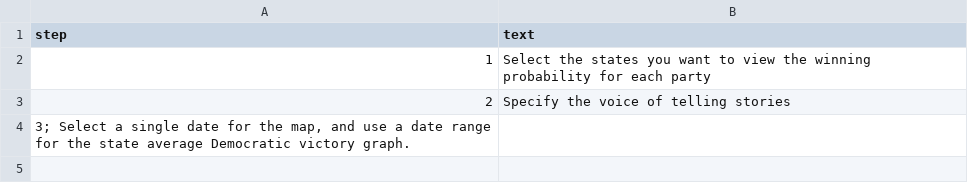
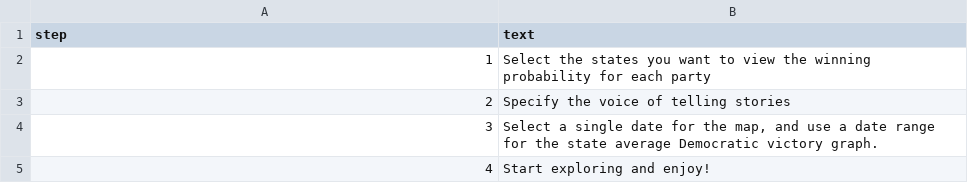
Before and after one commit to scunning1975/ElectionGPT, a CSV file: ShinyApp/help.csv, drawn as a sheet; removed rows and columns are numbered as before the commit, all else as after; the diff names each change by its address in the sheet, - before the commit and + after, or states it on an @@ line.

```diff
--- a/ShinyApp/help.csv
+++ b/ShinyApp/help.csv
-row 4: 3; Select a single date for the map, and use a date range for the state average Democratic victory graph.
+row 4: 3 | Select a single date for the map, and use a date range for the state average Democratic victory graph.
+row 5: 4 | Start exploring and enjoy!
```
Also changed, not shown: ShinyApp/intro.csv, 2 other files.
